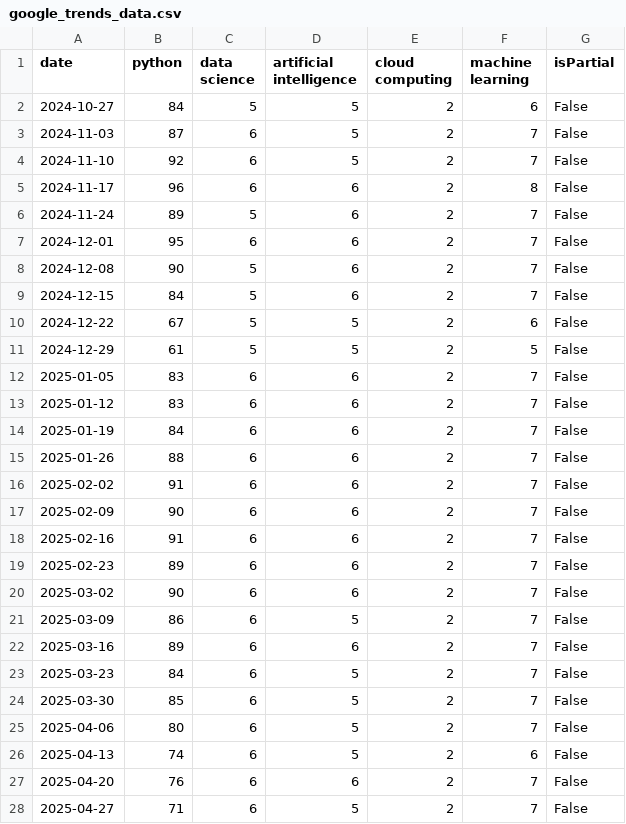
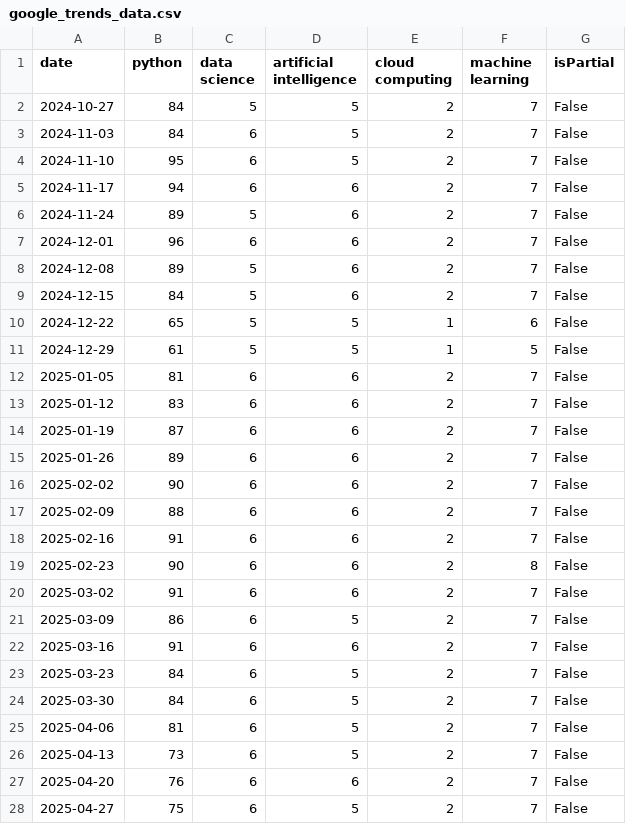
Before and after one commit to ahsal075/TechTrendForecaster, a CSV file: google_trends_data.csv, drawn as a sheet; only a part is shown; the diff covers the shown part only.

```diff
--- a/google_trends_data.csv
+++ b/google_trends_data.csv
@@ -1,28 +1,28 @@
 date,python,data science,artificial intelligence,cloud computing,machine learning,isPartial
-2024-10-27,84,5,5,2,6,False
-2024-11-03,87,6,5,2,7,False
-2024-11-10,92,6,5,2,7,False
-2024-11-17,96,6,6,2,8,False
+2024-10-27,84,5,5,2,7,False
+2024-11-03,84,6,5,2,7,False
+2024-11-10,95,6,5,2,7,False
+2024-11-17,94,6,6,2,7,False
 2024-11-24,89,5,6,2,7,False
-2024-12-01,95,6,6,2,7,False
-2024-12-08,90,5,6,2,7,False
+2024-12-01,96,6,6,2,7,False
+2024-12-08,89,5,6,2,7,False
 2024-12-15,84,5,6,2,7,False
-2024-12-22,67,5,5,2,6,False
-2024-12-29,61,5,5,2,5,False
-2025-01-05,83,6,6,2,7,False
+2024-12-22,65,5,5,1,6,False
+2024-12-29,61,5,5,1,5,False
+2025-01-05,81,6,6,2,7,False
 2025-01-12,83,6,6,2,7,False
-2025-01-19,84,6,6,2,7,False
-2025-01-26,88,6,6,2,7,False
-2025-02-02,91,6,6,2,7,False
-2025-02-09,90,6,6,2,7,False
+2025-01-19,87,6,6,2,7,False
+2025-01-26,89,6,6,2,7,False
+2025-02-02,90,6,6,2,7,False
+2025-02-09,88,6,6,2,7,False
 2025-02-16,91,6,6,2,7,False
-2025-02-23,89,6,6,2,7,False
-2025-03-02,90,6,6,2,7,False
+2025-02-23,90,6,6,2,8,False
+2025-03-02,91,6,6,2,7,False
 2025-03-09,86,6,5,2,7,False
-2025-03-16,89,6,6,2,7,False
+2025-03-16,91,6,6,2,7,False
 2025-03-23,84,6,5,2,7,False
-2025-03-30,85,6,5,2,7,False
-2025-04-06,80,6,5,2,7,False
-2025-04-13,74,6,5,2,6,False
+2025-03-30,84,6,5,2,7,False
+2025-04-06,81,6,5,2,7,False
+2025-04-13,73,6,5,2,7,False
 2025-04-20,76,6,6,2,7,False
-2025-04-27,71,6,5,2,7,False
+2025-04-27,75,6,5,2,7,False
```
Also changed, not shown: 28 edited cells elsewhere in this file, forecast_sample_python.csv, 1 other file.
